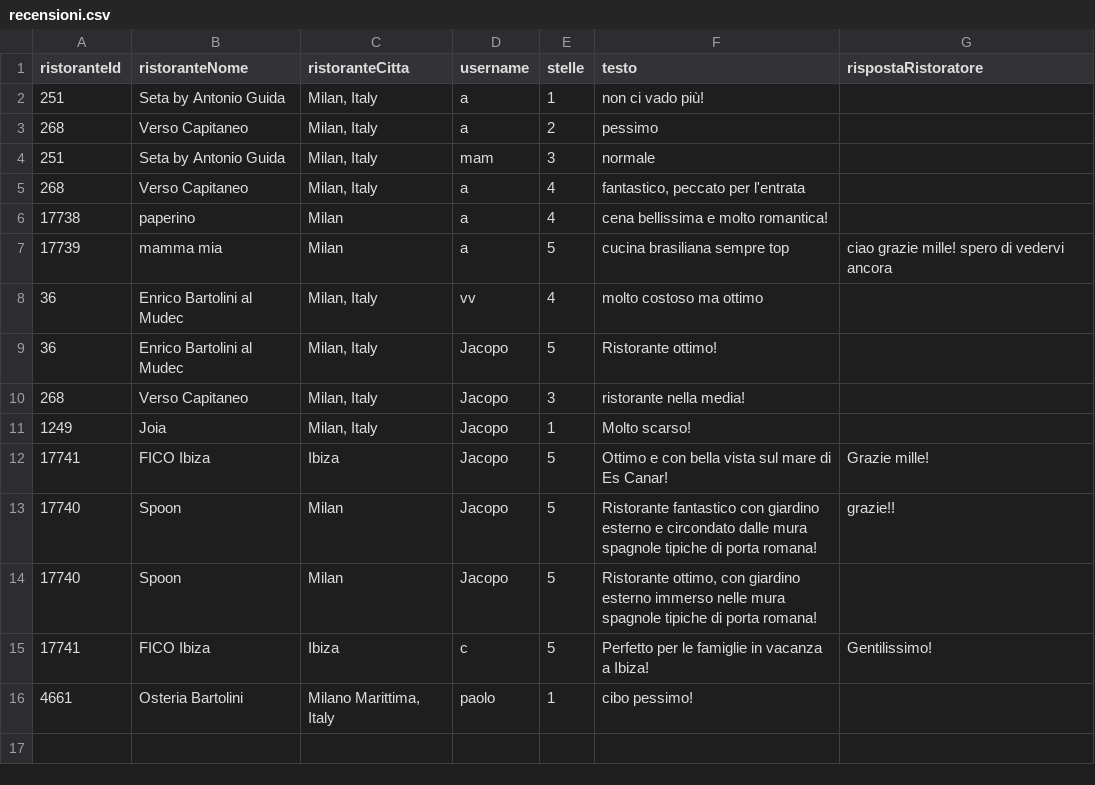
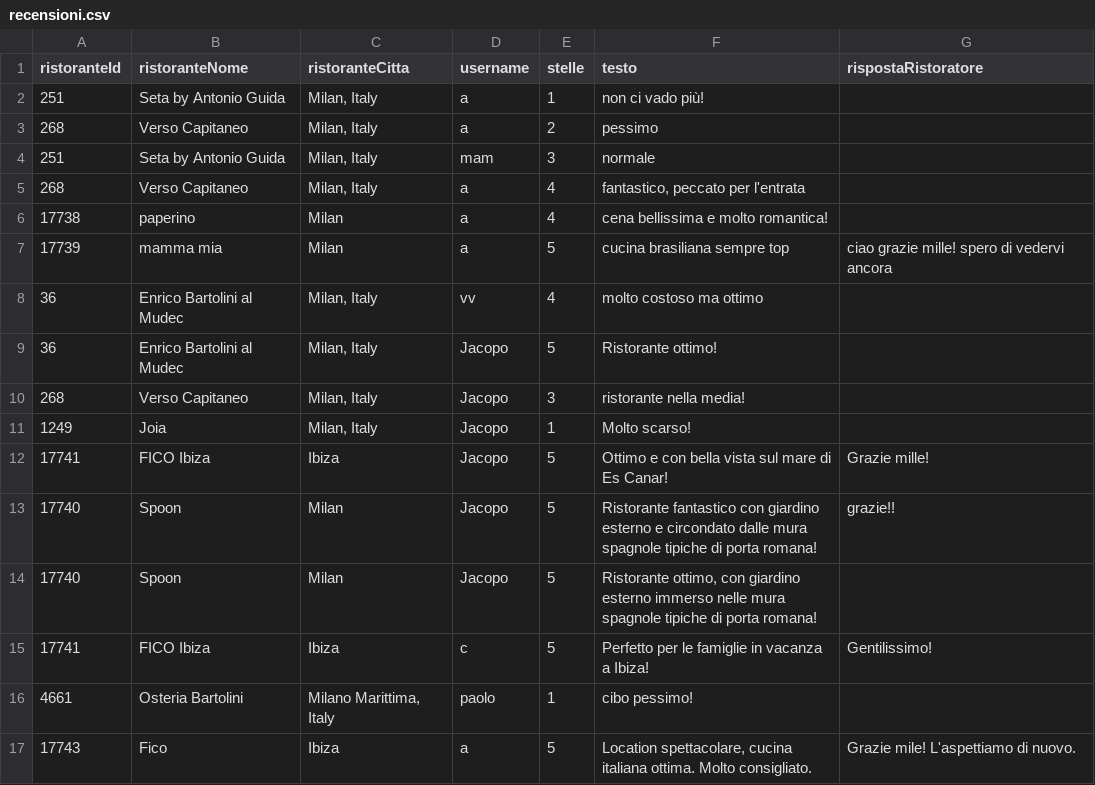
Before and after one commit to bryanferrari05/java-university-project, a CSV file: data/recensioni.csv, drawn as a sheet; the diff names each change by its address in the sheet, - before the commit and + after, or states it on an @@ line.

```diff
--- a/data/recensioni.csv
+++ b/data/recensioni.csv
+row 17: 17743 | Fico | Ibiza | a | 5 | Location spettacolare, cucina italiana ottima. Molto consigliato. | Grazie mile! L'aspettiamo di nuovo.
```
Also changed, not shown: 1 other file.
